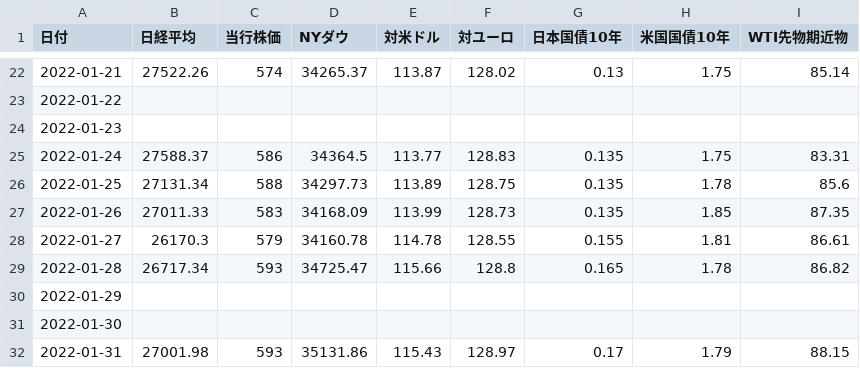
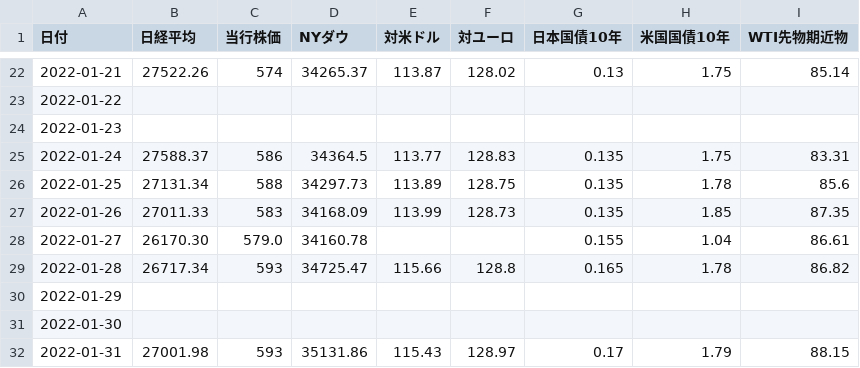
Before and after one commit to takuminishi0930/indicators, a CSV file: app/static/csv/2022-01.csv, drawn as a sheet; only a part is shown, gaps mark what is left out.

```diff
--- a/app/static/csv/2022-01.csv
+++ b/app/static/csv/2022-01.csv
@@ -27,3 +27,3 @@
 2022-01-26,27011.33,583,34168.09,113.99,128.73,0.135,1.85,87.35
-2022-01-27,26170.3,579,34160.78,114.78,128.55,0.155,1.81,86.61
+2022-01-27,26170.30,579.0,34160.78,,,0.155,1.04,86.61
 2022-01-28,26717.34,593,34725.47,115.66,128.8,0.165,1.78,86.82
```
Also changed, not shown: 1 other file.
